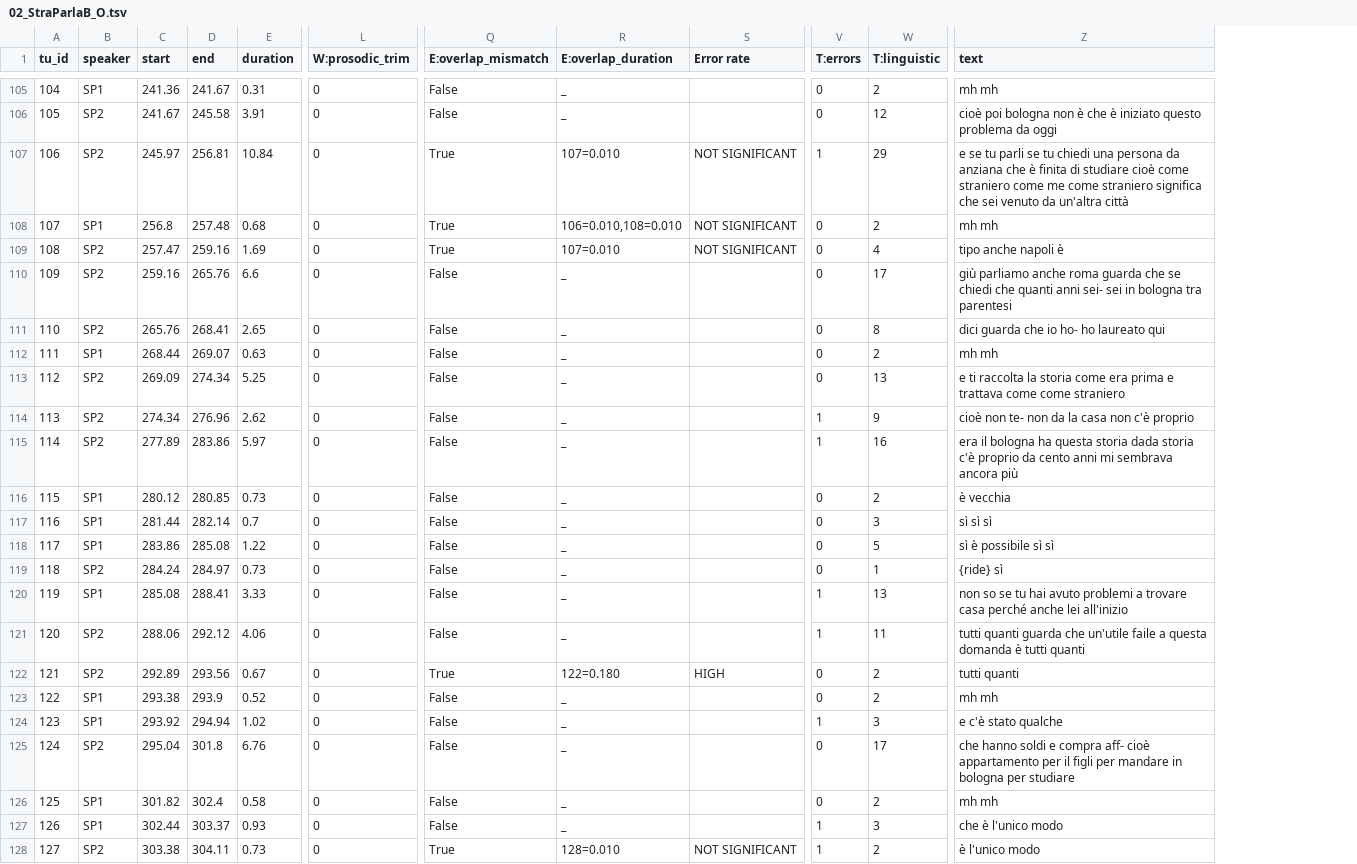
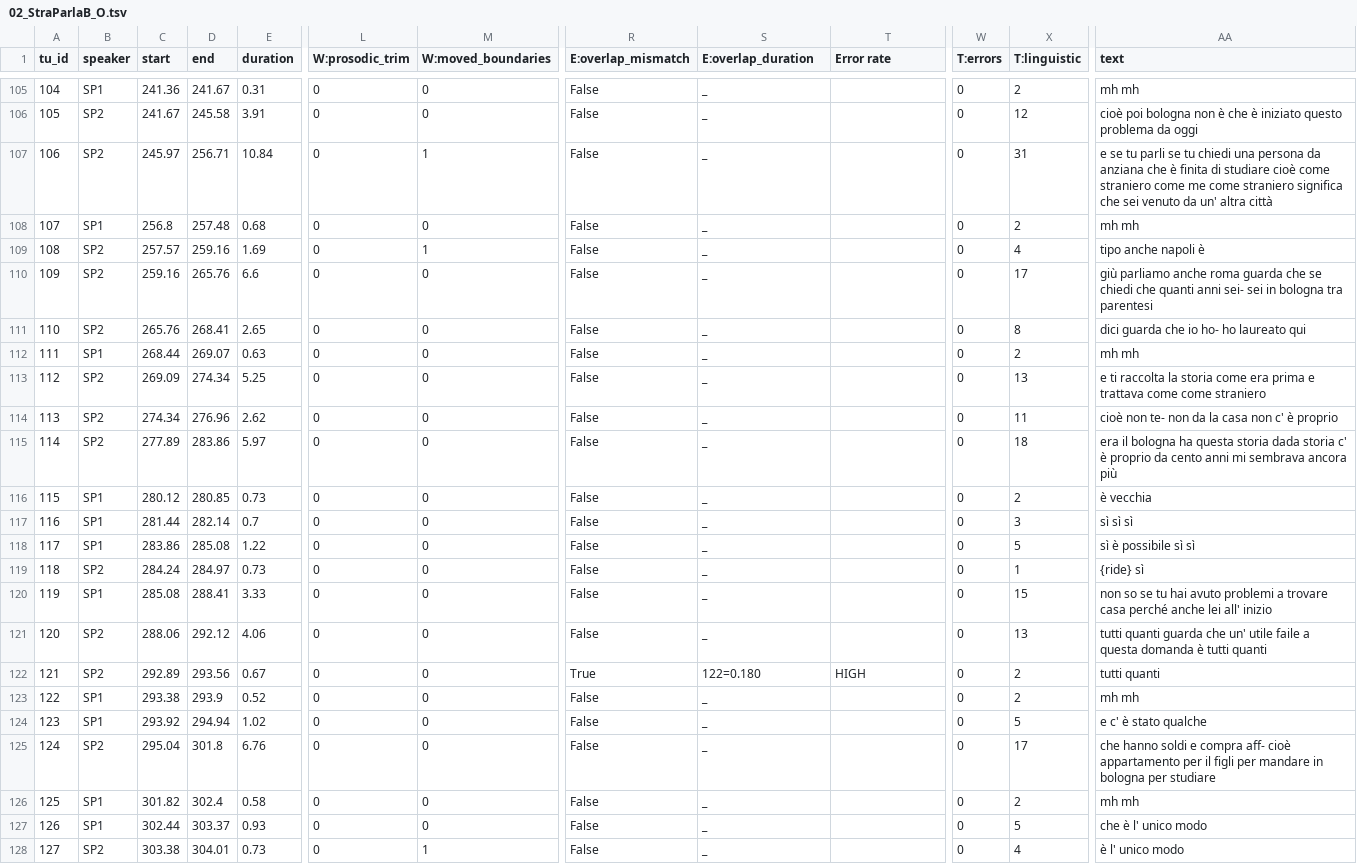
Before and after one commit to LaboratorioSperimentale/asr-assisted-transcription, a TSV file: data/output/02_StraParlaB_O.tsv, drawn as a sheet; only a part is shown, gaps mark what is left out; addresses are those after the commit; the diff covers the shown part only; the diff names each change by its address in the sheet, - before the commit and + after, or states it on an @@ line.

```diff
--- a/data/output/02_StraParlaB_O.tsv
+++ b/data/output/02_StraParlaB_O.tsv
+column M (W:moved_boundaries), rows 105-128: 0 | 0 | 1 | 0 | 1 | 0 | 0 | 0 | 0 | 0 | 0 | 0 | 0 | 0 | 0 | 0 | 0 | 0 | 0 | 0 | 0 | 0 | 0 | 1
-D107 (end): 256.81
+D107 (end): 256.71
-R107:R109 (E:overlap_mismatch): True
+R107:R109 (E:overlap_mismatch): False
-S107 (E:overlap_duration): 107=0.010
+S107 (E:overlap_duration): _
-T107:T109 (Error rate): NOT SIGNIFICANT
+T107:T109 (Error rate): (empty)
-W107 (T:errors): 1
+W107 (T:errors): 0
-X107 (T:linguistic): 29
+X107 (T:linguistic): 31
-AA107 (text): …venuto da un'altra città
+AA107 (text): …venuto da un' altra città
-S108 (E:overlap_duration): 106=0.010,108=0.010
+S108 (E:overlap_duration): _
-C109 (start): 257.47
+C109 (start): 257.57
-S109 (E:overlap_duration): 107=0.010
+S109 (E:overlap_duration): _
-W114:W115 (T:errors): 1
+W114:W115 (T:errors): 0
-X114 (T:linguistic): 9
+X114 (T:linguistic): 11
-AA114 (text): cioè non te- non da la casa non c'è proprio
+AA114 (text): cioè non te- non da la casa non c' è proprio
-X115 (T:linguistic): 16
+X115 (T:linguistic): 18
-AA115 (text): …dada storia c'è proprio da…
+AA115 (text): …dada storia c' è proprio da…
-W120:W121 (T:errors): 1
+W120:W121 (T:errors): 0
-X120 (T:linguistic): 13
+X120 (T:linguistic): 15
-AA120 (text): …anche lei all'inizio
+AA120 (text): …anche lei all' inizio
-X121 (T:linguistic): 11
+X121 (T:linguistic): 13
-AA121 (text): …guarda che un'utile faile a…
+AA121 (text): …guarda che un' utile faile a…
-W124 (T:errors): 1
+W124 (T:errors): 0
-X124 (T:linguistic): 3
+X124 (T:linguistic): 5
-AA124 (text): e c'è stato qualche
+AA124 (text): e c' è stato qualche
-W127:W128 (T:errors): 1
+W127:W128 (T:errors): 0
-X127 (T:linguistic): 3
+X127 (T:linguistic): 5
-AA127 (text): che è l'unico modo
+AA127 (text): che è l' unico modo
-D128 (end): 304.11
+D128 (end): 304.01
-R128 (E:overlap_mismatch): True
+R128 (E:overlap_mismatch): False
-S128 (E:overlap_duration): 128=0.010
+S128 (E:overlap_duration): _
-T128 (Error rate): NOT SIGNIFICANT
+T128 (Error rate): (empty)
-X128 (T:linguistic): 2
+X128 (T:linguistic): 4
-AA128 (text): è l'unico modo
+AA128 (text): è l' unico modo
```
Also changed, not shown: 102 edited cells elsewhere in this file, data/output/01_ParlaBOA_E.tsv, data/output/01_ParlaBOA_M.tsv, 23 other files.
